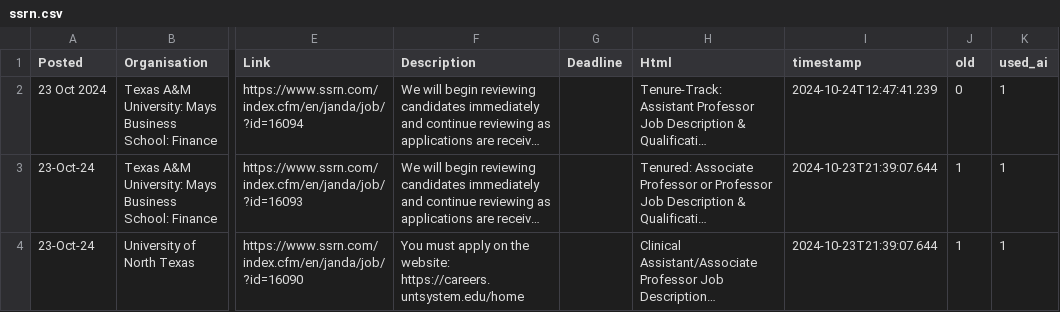
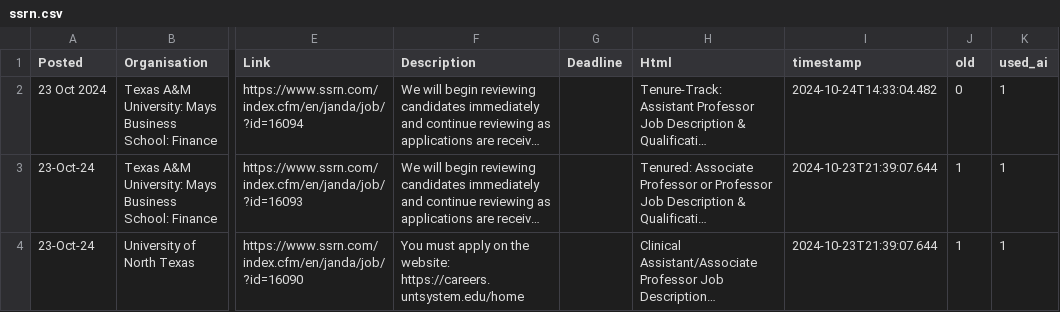
Before and after one commit to eohne/Finance-Job-Market, a CSV file: Data/ssrn.csv, drawn as a sheet; only a part is shown, gaps mark what is left out; long unchanged cells end in …; the diff names each change by its address in the sheet, - before the commit and + after, or states it on an @@ line.

```diff
--- a/Data/ssrn.csv
+++ b/Data/ssrn.csv
-I2 (timestamp): 2024-10-24T12:47:41.239
+I2 (timestamp): 2024-10-24T14:33:04.482
```
Also changed, not shown: Data/afa.csv, Data/afa_ai.csv, 7 other files.
